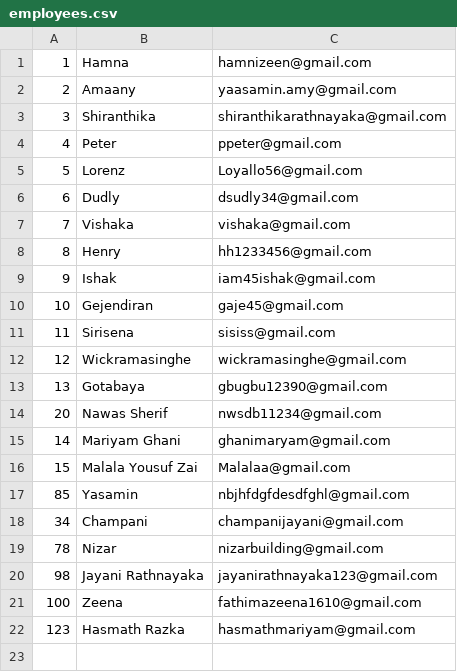
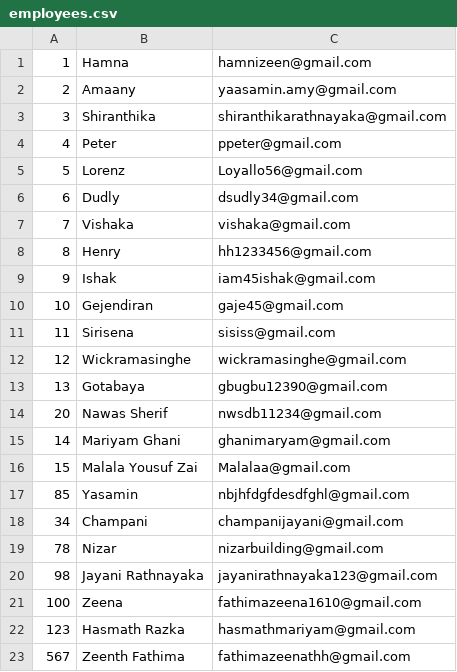
Before and after one commit to HamniZeen/Digitizing-Equipment-Management-System-for-Aviation-Industry-in-Sri-Lanka, a CSV file: employees.csv, drawn as a sheet; the diff names each change by its address in the sheet, - before the commit and + after, or states it on an @@ line.

```diff
--- a/employees.csv
+++ b/employees.csv
+row 23: 567 | Zeenth Fathima | fathimazeenathh@gmail.com
```
Also changed, not shown: CheckedIn_data_TOOL.csv, Employee_Clean_ScannedData.csv, 20 other files.
